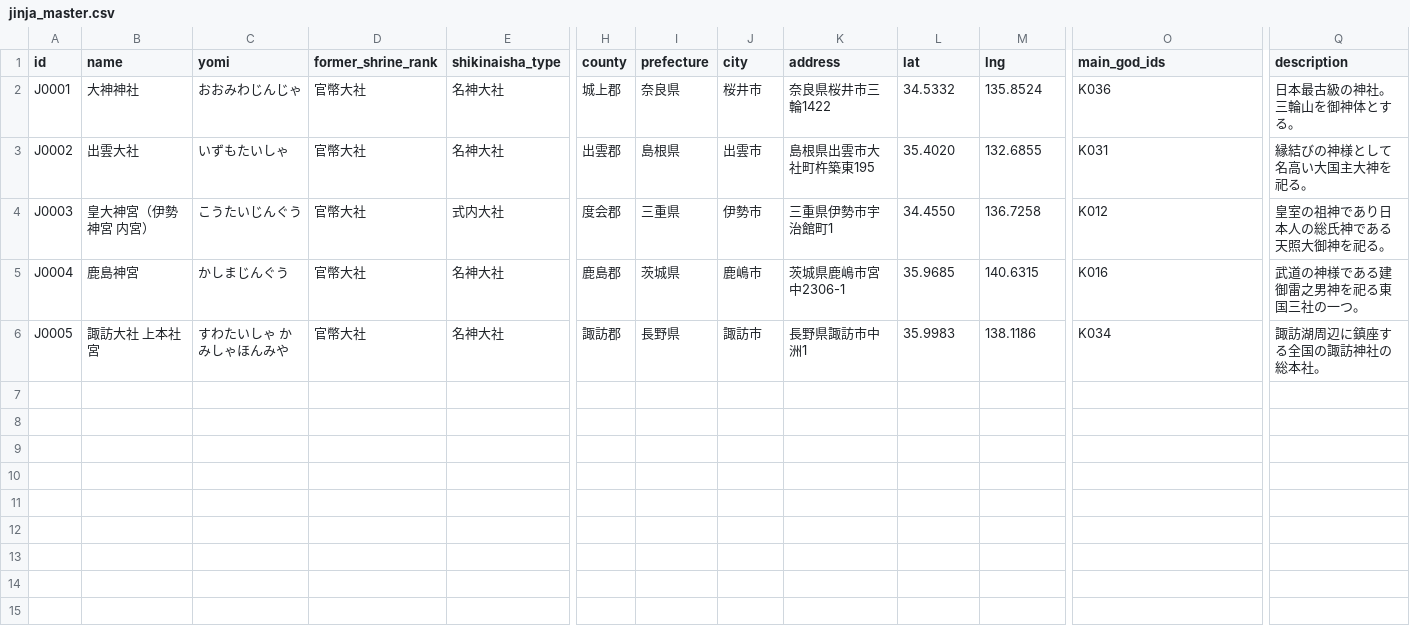
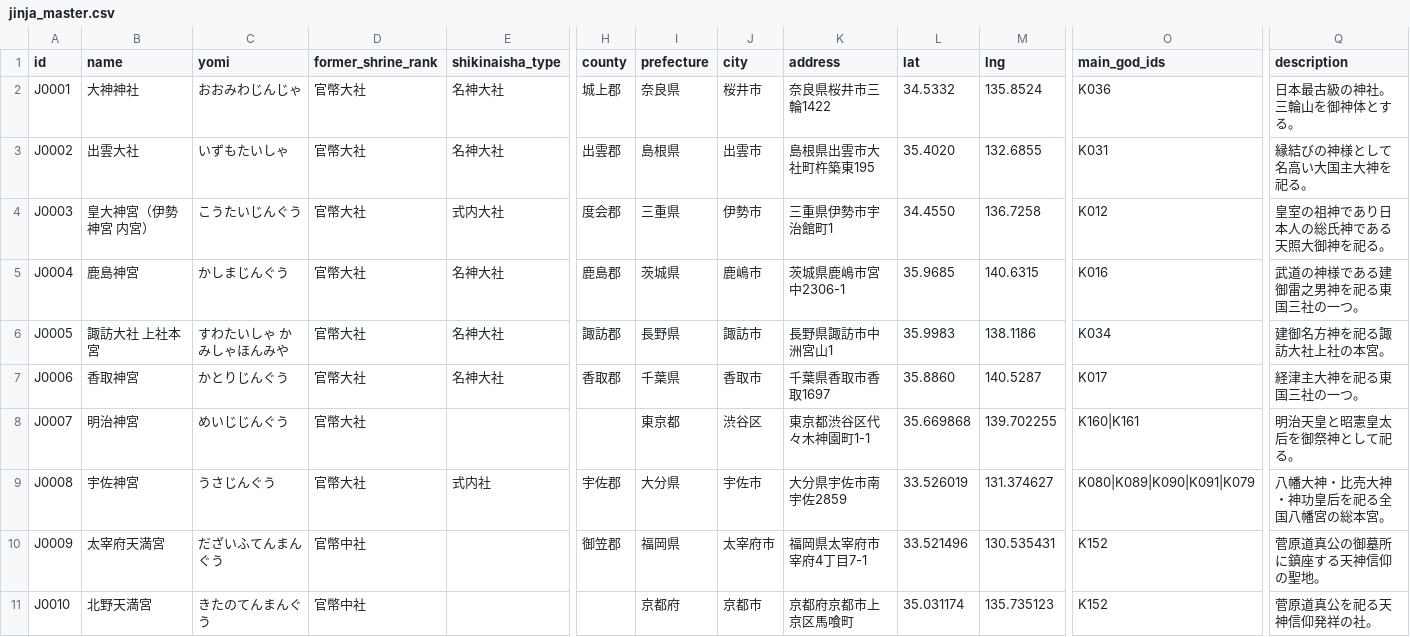
Before and after one commit to Phantom-Theatre88/kamisama-db, a CSV file: data/jinja_master.csv, drawn as a sheet; only a part is shown, gaps mark what is left out; rows hold the shown columns only; the diff covers the shown part only; the diff names each change by its address in the sheet, - before the commit and + after, or states it on an @@ line.

Commit message:
Expand shrine master first verified batch

```diff
--- a/data/jinja_master.csv
+++ b/data/jinja_master.csv
-B6 (name): 諏訪大社 上本社宮
+B6 (name): 諏訪大社 上社本宮
-K6 (address): 長野県諏訪市中洲1
+K6 (address): 長野県諏訪市中洲宮山1
-Q6 (description): 諏訪湖周辺に鎮座する全国の諏訪神社の総本社。
+Q6 (description): 建御名方神を祀る諏訪大社上社の本宮。
+row 7: J0006 | 香取神宮 | かとりじんぐう | 官幣大社 | 名神大社 | 香取郡 | 千葉県 | 香取市 | 千葉県香取市香取1697 | 35.8860 | 140.5287 | K017 | 経津主大神を祀る東国三社の一つ。
+row 8: J0007 | 明治神宮 | めいじじんぐう | 官幣大社 |  |  | 東京都 | 渋谷区 | 東京都渋谷区代々木神園町1-1 | 35.669868 | 139.702255 | K160|K161 | 明治天皇と昭憲皇太后を御祭神として祀る。
+row 9: J0008 | 宇佐神宮 | うさじんぐう | 官幣大社 | 式内社 | 宇佐郡 | 大分県 | 宇佐市 | 大分県宇佐市南宇佐2859 | 33.526019 | 131.374627 | K080|K089|K090|K091|K079 | 八幡大神・比売大神・神功皇后を祀る全国八幡宮の総本宮。
+row 10: J0009 | 太宰府天満宮 | だざいふてんまんぐう | 官幣中社 |  | 御笠郡 | 福岡県 | 太宰府市 | 福岡県太宰府市宰府4丁目7-1 | 33.521496 | 130.535431 | K152 | 菅原道真公の御墓所に鎮座する天神信仰の聖地。
+row 11: J0010 | 北野天満宮 | きたのてんまんぐう | 官幣中社 |  |  | 京都府 | 京都市 | 京都府京都市上京区馬喰町 | 35.031174 | 135.735123 | K152 | 菅原道真公を祀る天神信仰発祥の社。
```
Also changed, not shown: 5 added rows elsewhere in this file.
